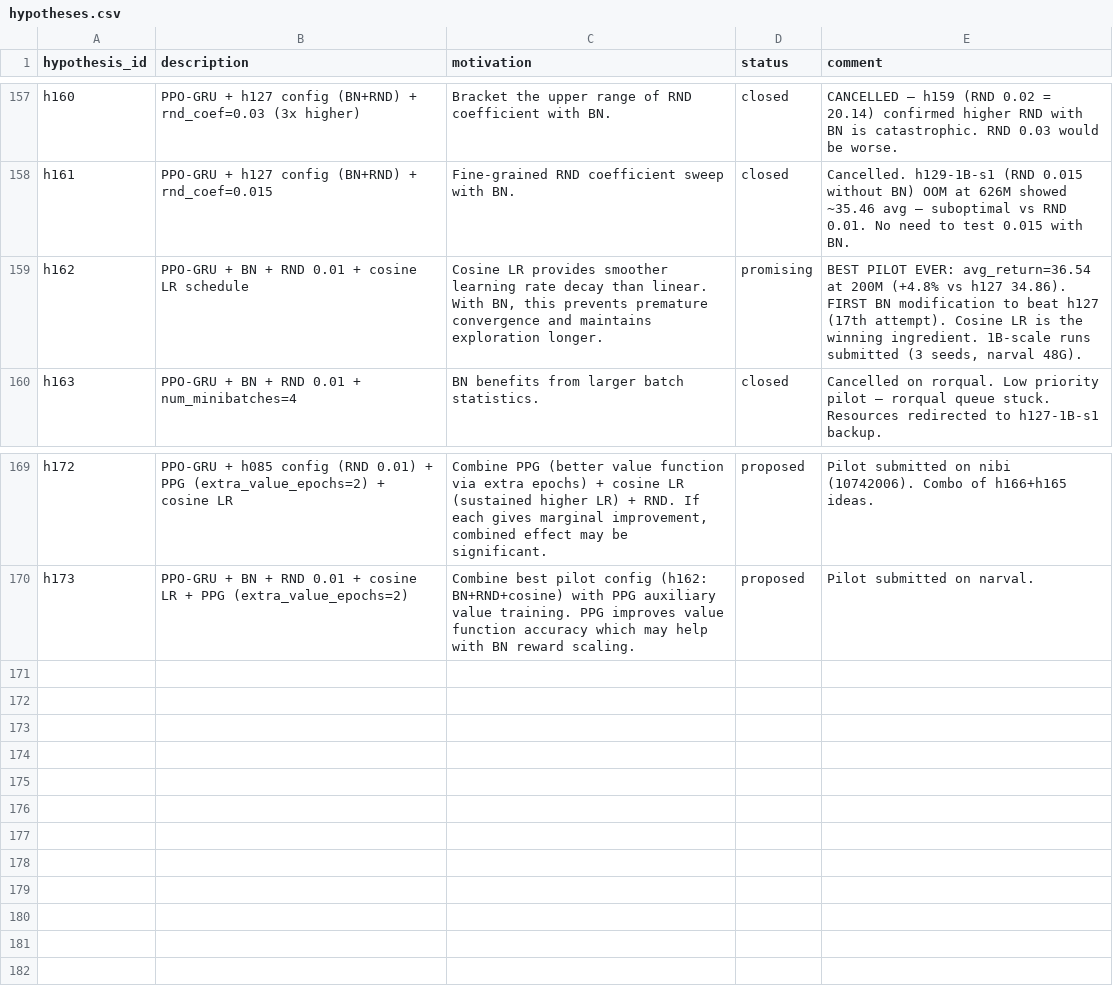
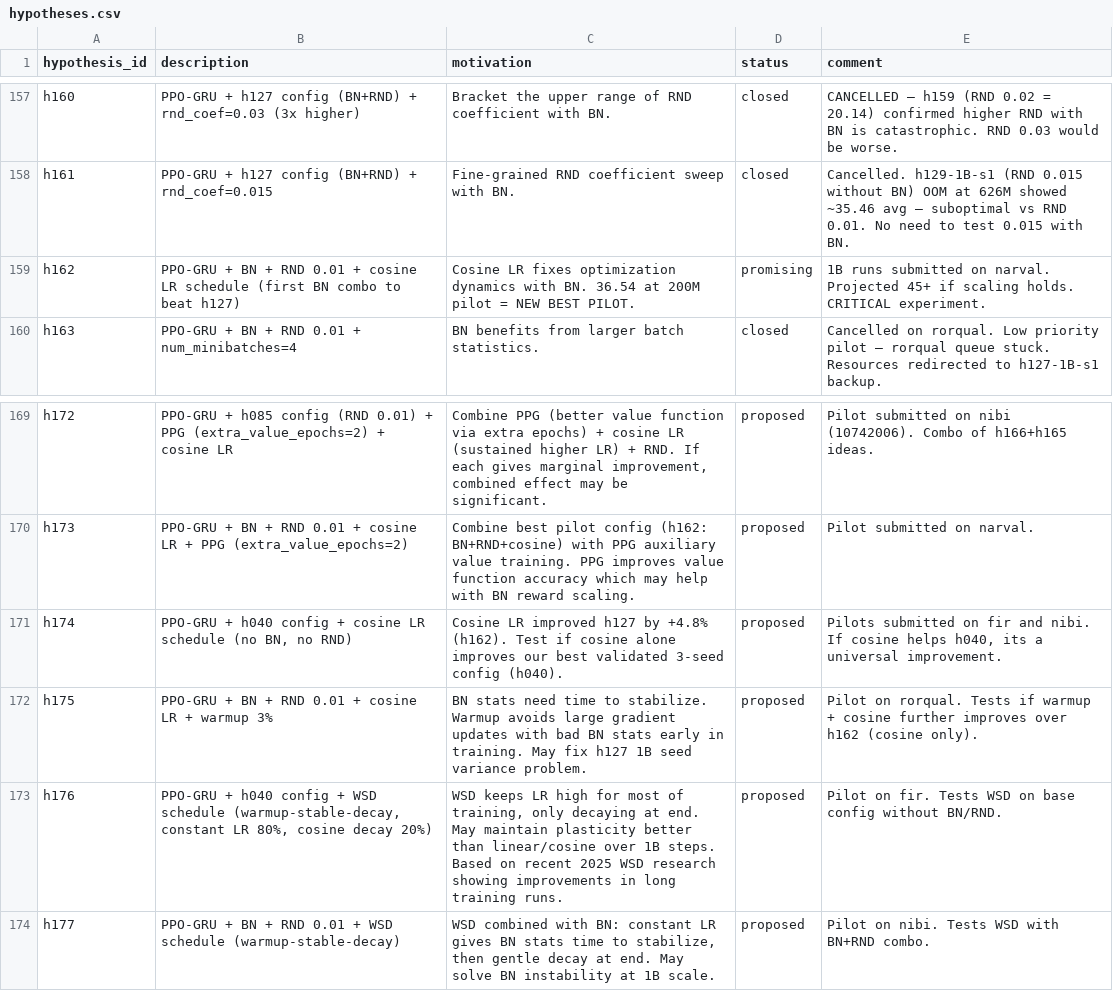
Before and after one commit to roger-creus/auto-craftax, a CSV file: results/hypotheses.csv, drawn as a sheet; only a part is shown, gaps mark what is left out.

```diff
--- a/results/hypotheses.csv
+++ b/results/hypotheses.csv
@@ -158,3 +158,3 @@ h160,PPO-GRU + h127 config (BN+RND) + rnd_coef=0.03 (3x higher),Bracket the uppe
 h161,PPO-GRU + h127 config (BN+RND) + rnd_coef=0.015,Fine-grained RND coefficient sweep with BN.,closed,Cancelled. h129-1B-s1 (RND 0.015 without BN) OOM at 626M showed ~35.46 avg — suboptimal vs RND 0.01. No need to test 0.015 with BN.
-h162,PPO-GRU + BN + RND 0.01 + cosine LR schedule,"Cosine LR provides smoother learning rate decay than linear. With BN, this prevents premature convergence and maintains exploration longer.",promising,"BEST PILOT EVER: avg_return=36.54 at 200M (+4.8% vs h127 34.86). FIRST BN modification to beat h127 (17th attempt). Cosine LR is the winning ingredient. 1B-scale runs submitted (3 seeds, narval 48G)."
+h162,PPO-GRU + BN + RND 0.01 + cosine LR schedule (first BN combo to beat h127),Cosine LR fixes optimization dynamics with BN. 36.54 at 200M pilot = NEW BEST PILOT.,promising,1B runs submitted on narval. Projected 45+ if scaling holds. CRITICAL experiment.
 h163,PPO-GRU + BN + RND 0.01 + num_minibatches=4,BN benefits from larger batch statistics.,closed,Cancelled on rorqual. Low priority pilot — rorqual queue stuck. Resources redirected to h127-1B-s1 backup.
@@ -170 +170,5 @@ h172,PPO-GRU + h085 config (RND 0.01) + PPG (extra_value_epochs=2) + cosine LR,"
 h173,PPO-GRU + BN + RND 0.01 + cosine LR + PPG (extra_value_epochs=2),Combine best pilot config (h162: BN+RND+cosine) with PPG auxiliary value training. PPG improves value function accuracy which may help with BN reward scaling.,proposed,Pilot submitted on narval.
+h174,"PPO-GRU + h040 config + cosine LR schedule (no BN, no RND)",Cosine LR improved h127 by +4.8% (h162). Test if cosine alone improves our best validated 3-seed config (h040).,proposed,"Pilots submitted on fir and nibi. If cosine helps h040, its a universal improvement."
+h175,PPO-GRU + BN + RND 0.01 + cosine LR + warmup 3%,BN stats need time to stabilize. Warmup avoids large gradient updates with bad BN stats early in training. May fix h127 1B seed variance problem.,proposed,Pilot on rorqual. Tests if warmup + cosine further improves over h162 (cosine only).
+h176,"PPO-GRU + h040 config + WSD schedule (warmup-stable-decay, constant LR 80%, cosine decay 20%)","WSD keeps LR high for most of training, only decaying at end. May maintain plasticity better than linear/cosine over 1B steps. Based on recent 2025 WSD research showing improvements in long training runs.",proposed,Pilot on fir. Tests WSD on base config without BN/RND.
+h177,PPO-GRU + BN + RND 0.01 + WSD schedule (warmup-stable-decay),"WSD combined with BN: constant LR gives BN stats time to stabilize, then gentle decay at end. May solve BN instability at 1B scale.",proposed,Pilot on nibi. Tests WSD with BN+RND combo.
```
Also changed, not shown: results/experiments.csv, 5 other files.
